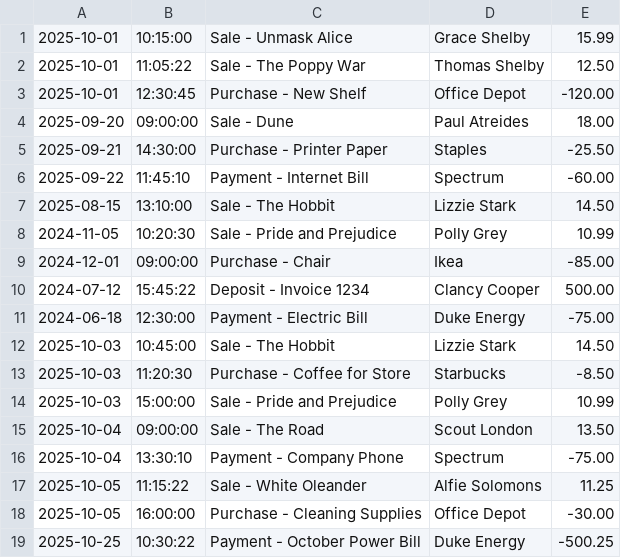
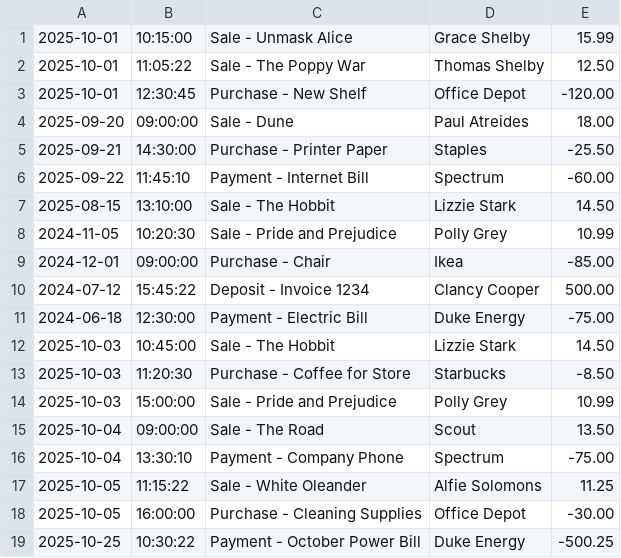
Before and after one commit to margaretpalma/AccountingLedgerApplication, a CSV file: transactions.csv, drawn as a sheet.

Commit message:
minor transaction update

```diff
--- a/transactions.csv
+++ b/transactions.csv
@@ -14,3 +14,3 @@
 2025-10-03|15:00:00|Sale - Pride and Prejudice|Polly Grey|10.99
-2025-10-04|09:00:00|Sale - The Road|Scout London|13.50
+2025-10-04|09:00:00|Sale - The Road|Scout |13.50
 2025-10-04|13:30:10|Payment - Company Phone |Spectrum|-75.00
```
